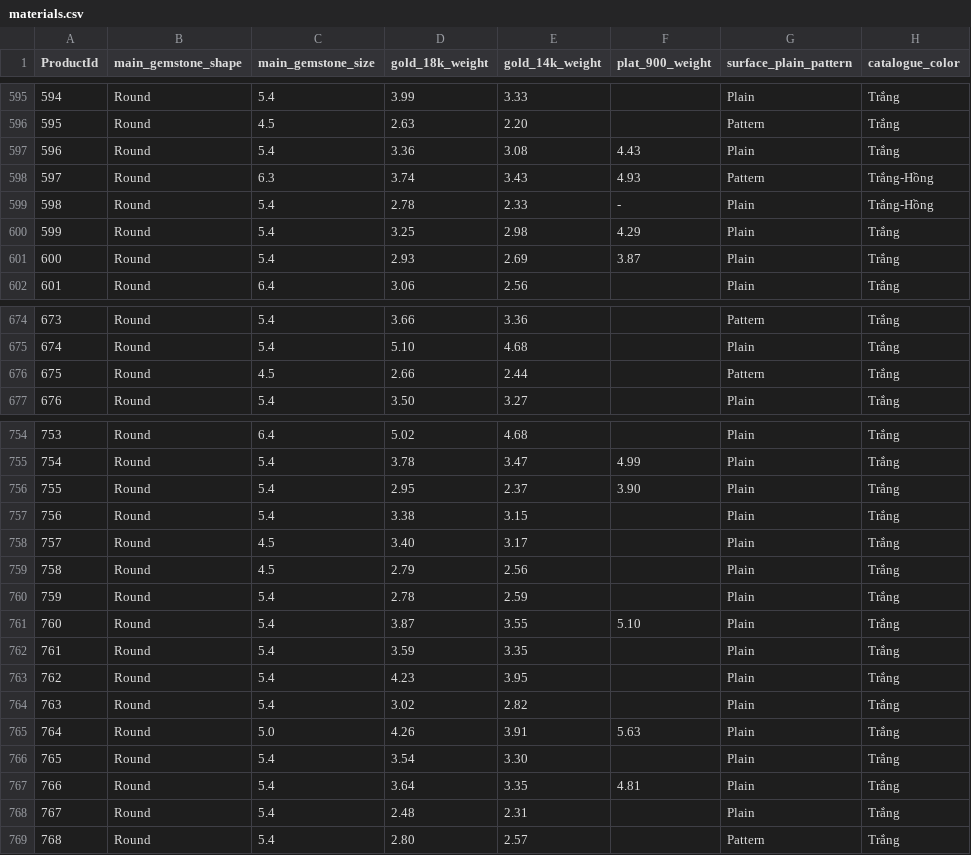
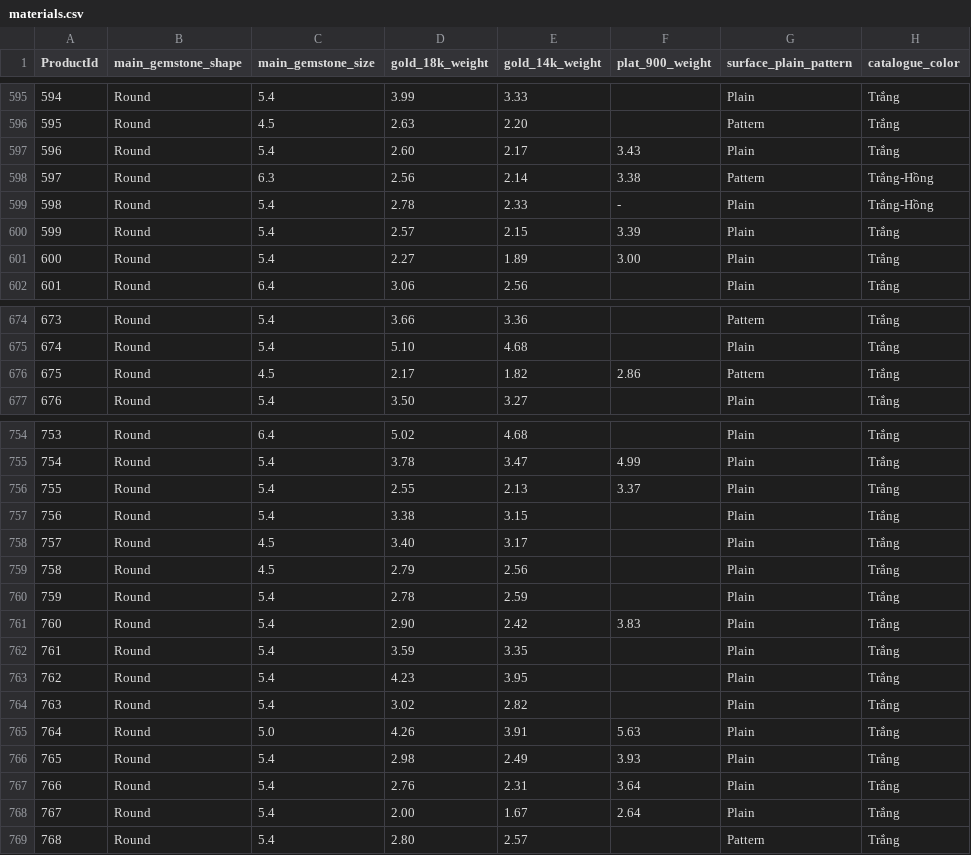
Before and after one commit to matchalatte2609/tierra-inventory-management-backend, a CSV file: src/seeds/mock/materials.csv, drawn as a sheet; only a part is shown, gaps mark what is left out; the diff covers the shown part only.

```diff
--- a/src/seeds/mock/materials.csv
+++ b/src/seeds/mock/materials.csv
@@ -596,7 +596,7 @@ ProductId,main_gemstone_shape,main_gemstone_size,gold_18k_weight,gold_14k_weight
 595,Round, 4.5 , 2.63 , 2.20 ,   , Pattern , Trắng
-596,Round, 5.4 , 3.36 , 3.08 , 4.43 , Plain , Trắng
-597,Round, 6.3 , 3.74 , 3.43 , 4.93 , Pattern , Trắng-Hồng
+596,Round, 5.4 , 2.60 , 2.17 , 3.43 , Plain , Trắng
+597,Round, 6.3 , 2.56 , 2.14 , 3.38 , Pattern , Trắng-Hồng
 598,Round, 5.4 , 2.78 , 2.33 , -   , Plain , Trắng-Hồng
-599,Round, 5.4 , 3.25 , 2.98 , 4.29 , Plain , Trắng
-600,Round, 5.4 , 2.93 , 2.69 , 3.87 , Plain , Trắng
+599,Round, 5.4 , 2.57 , 2.15 , 3.39 , Plain , Trắng
+600,Round, 5.4 , 2.27 , 1.89 , 3.00 , Plain , Trắng
 601,Round, 6.4 , 3.06 , 2.56 ,   , Plain , Trắng
@@ -675,3 +675,3 @@ ProductId,main_gemstone_shape,main_gemstone_size,gold_18k_weight,gold_14k_weight
 674,Round, 5.4 , 5.10 , 4.68 ,   , Plain , Trắng
-675,Round, 4.5 , 2.66 , 2.44 ,   , Pattern , Trắng
+675,Round, 4.5 , 2.17 , 1.82 , 2.86 , Pattern , Trắng
 676,Round, 5.4 , 3.50 , 3.27 ,   , Plain , Trắng
@@ -755,3 +755,3 @@ ProductId,main_gemstone_shape,main_gemstone_size,gold_18k_weight,gold_14k_weight
 754,Round, 5.4 , 3.78 , 3.47 , 4.99 , Plain , Trắng
-755,Round, 5.4 , 2.95 , 2.37 , 3.90 , Plain , Trắng
+755,Round, 5.4 , 2.55 , 2.13 , 3.37 , Plain , Trắng
 756,Round, 5.4 , 3.38 , 3.15 ,   , Plain , Trắng
@@ -760,3 +760,3 @@ ProductId,main_gemstone_shape,main_gemstone_size,gold_18k_weight,gold_14k_weight
 759,Round, 5.4 , 2.78 , 2.59 ,   , Plain , Trắng
-760,Round, 5.4 , 3.87 , 3.55 , 5.10 , Plain , Trắng
+760,Round, 5.4 , 2.90 , 2.42 , 3.83 , Plain , Trắng
 761,Round, 5.4 , 3.59 , 3.35 ,   , Plain , Trắng
@@ -765,5 +765,5 @@ ProductId,main_gemstone_shape,main_gemstone_size,gold_18k_weight,gold_14k_weight
 764,Round, 5.0 , 4.26 , 3.91 , 5.63 , Plain , Trắng
-765,Round, 5.4 , 3.54 , 3.30 ,   , Plain , Trắng
-766,Round, 5.4 , 3.64 , 3.35 , 4.81 , Plain , Trắng
-767,Round, 5.4 , 2.48 , 2.31 ,   , Plain , Trắng
+765,Round, 5.4 , 2.98 , 2.49 , 3.93 , Plain , Trắng
+766,Round, 5.4 , 2.76 , 2.31 , 3.64 , Plain , Trắng
+767,Round, 5.4 , 2.00 , 1.67 , 2.64 , Plain , Trắng
 768,Round, 5.4 , 2.80 , 2.57 ,   , Pattern , Trắng
```
Also changed, not shown: 142 edited cells elsewhere in this file, src/seeds/mock/pricing.csv, src/seeds/mock/products.csv, 7 other files.
